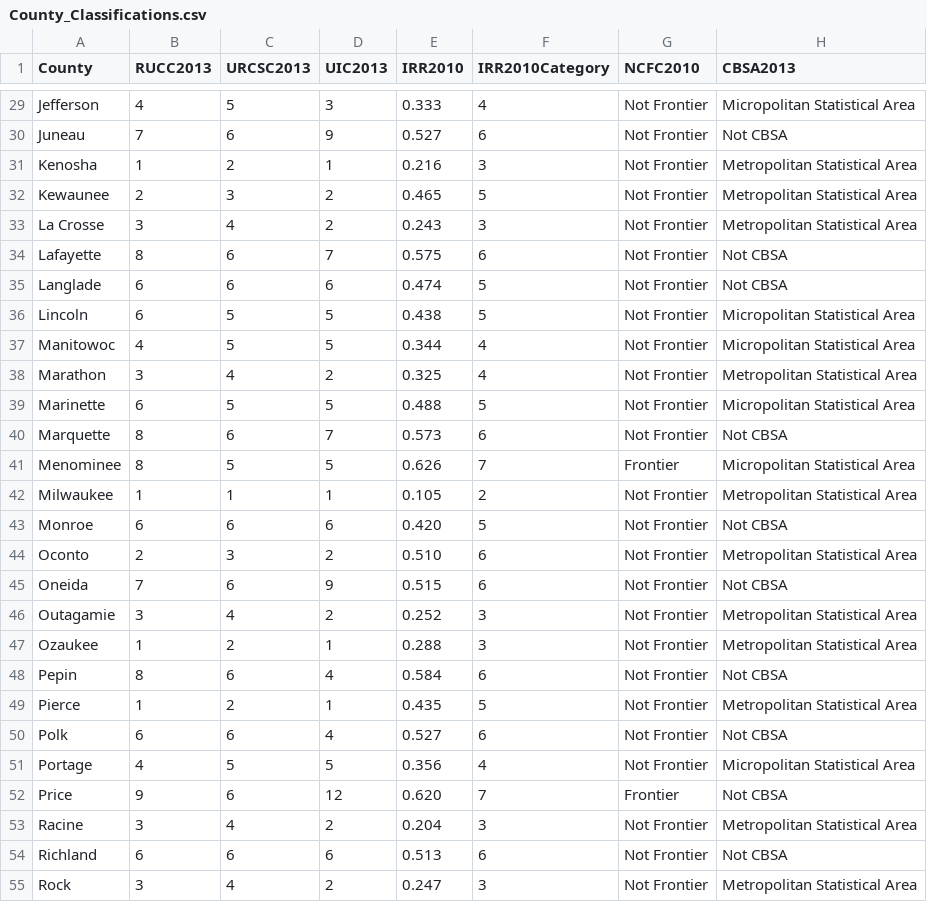
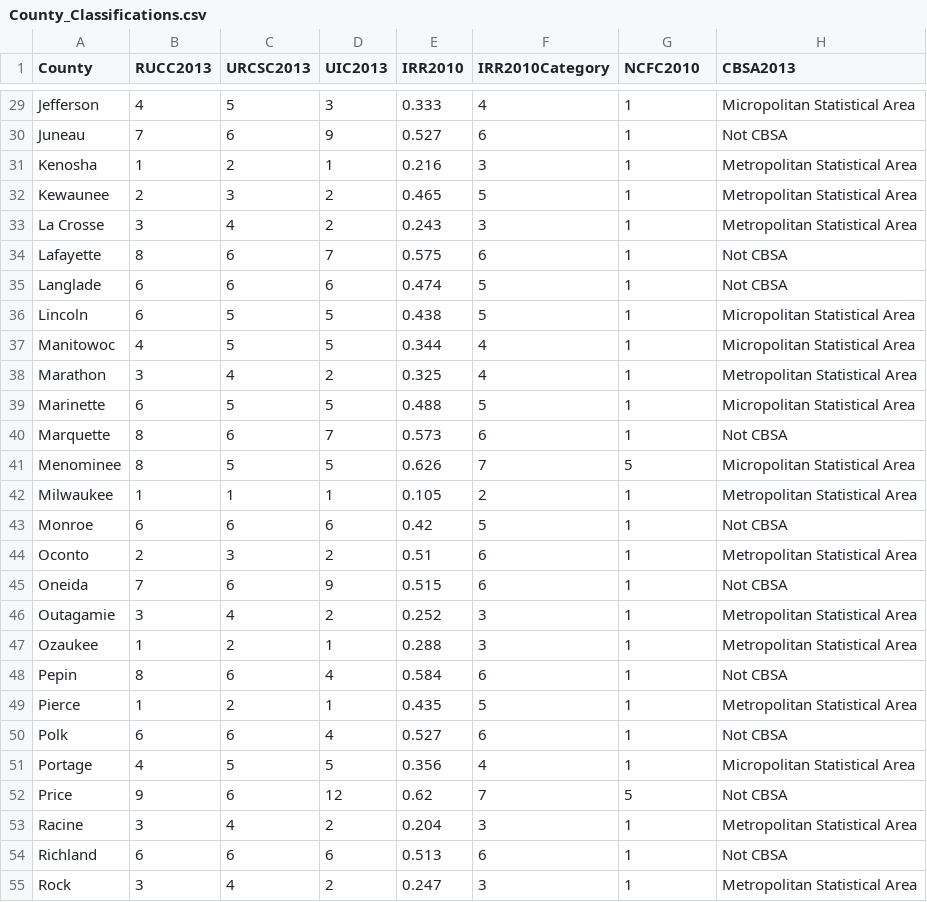
Before and after one commit to nataleedesotell/d3-coordinated-viz, a CSV file: data/County_Classifications.csv, drawn as a sheet; only a part is shown, gaps mark what is left out; the diff covers the shown part only; the diff names each change by its address in the sheet, - before the commit and + after, or states it on an @@ line.

```diff
--- a/data/County_Classifications.csv
+++ b/data/County_Classifications.csv
-G29:G40 (NCFC2010): Not Frontier
+G29:G40 (NCFC2010): 1
-G41 (NCFC2010): Frontier
+G41 (NCFC2010): 5
-G42:G51 (NCFC2010): Not Frontier
+G42:G51 (NCFC2010): 1
-E43 (IRR2010): 0.420
+E43 (IRR2010): 0.42
-E44 (IRR2010): 0.510
+E44 (IRR2010): 0.51
-E52 (IRR2010): 0.620
+E52 (IRR2010): 0.62
-G52 (NCFC2010): Frontier
+G52 (NCFC2010): 5
-G53:G55 (NCFC2010): Not Frontier
+G53:G55 (NCFC2010): 1
```
Also changed, not shown: 50 edited cells elsewhere in this file, 2 other files.
